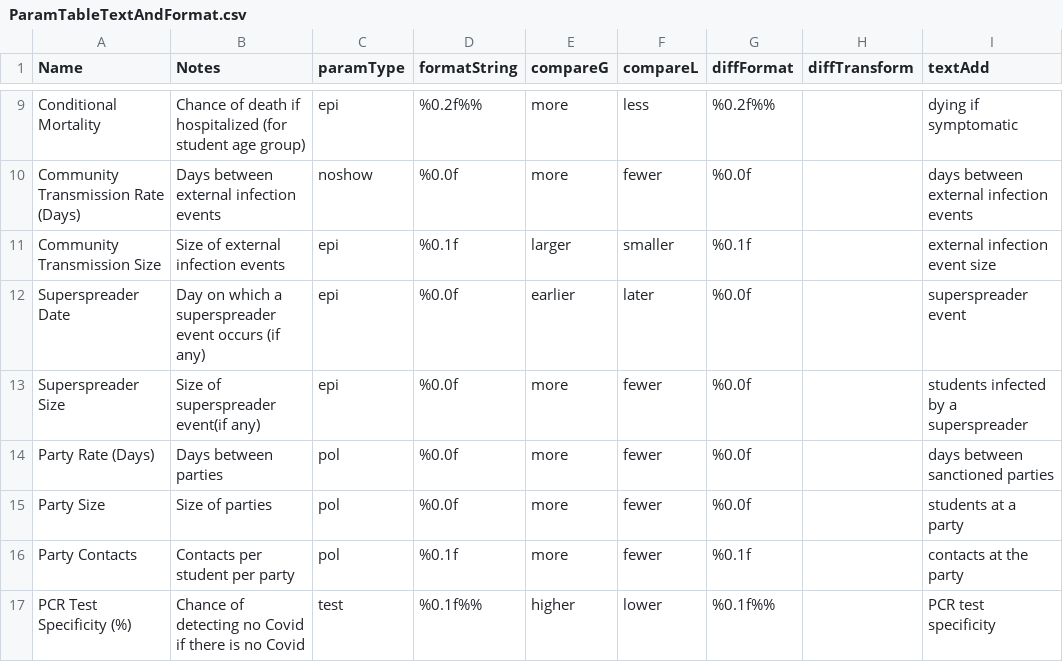
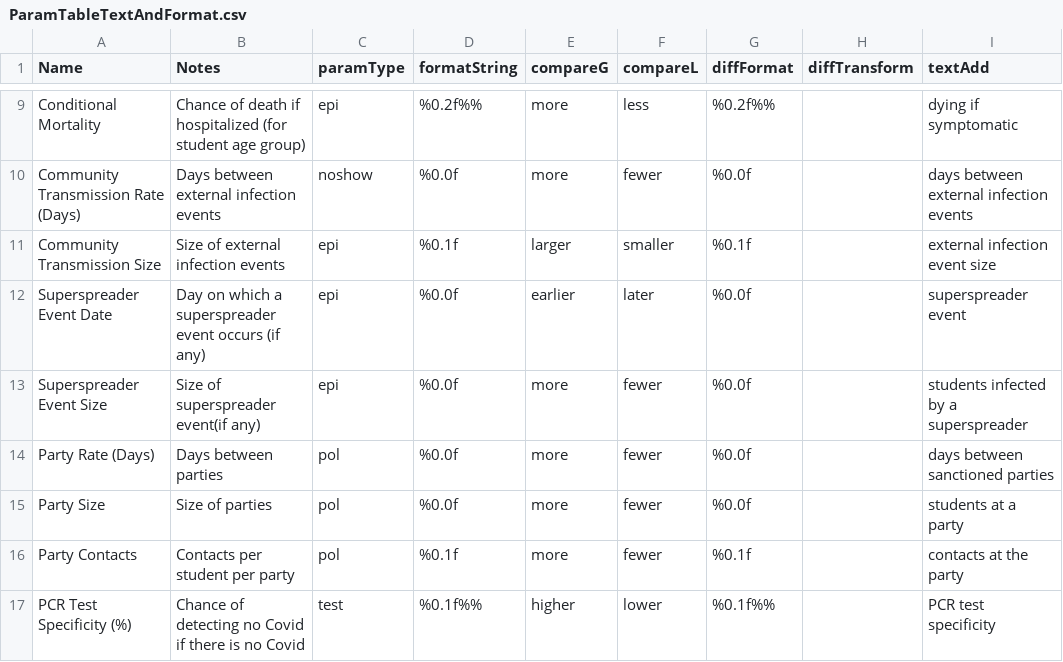
Before and after one commit to zagrebmukerjee/harvard-covid, a CSV file: ParamTableTextAndFormat.csv, drawn as a sheet; only a part is shown, gaps mark what is left out; the diff names each change by its address in the sheet, - before the commit and + after, or states it on an @@ line.

```diff
--- a/ParamTableTextAndFormat.csv
+++ b/ParamTableTextAndFormat.csv
-A12 (Name): Superspreader Date
+A12 (Name): Superspreader Event Date
-A13 (Name): Superspreader Size
+A13 (Name): Superspreader Event Size
```
Also changed, not shown: 1 other file.
